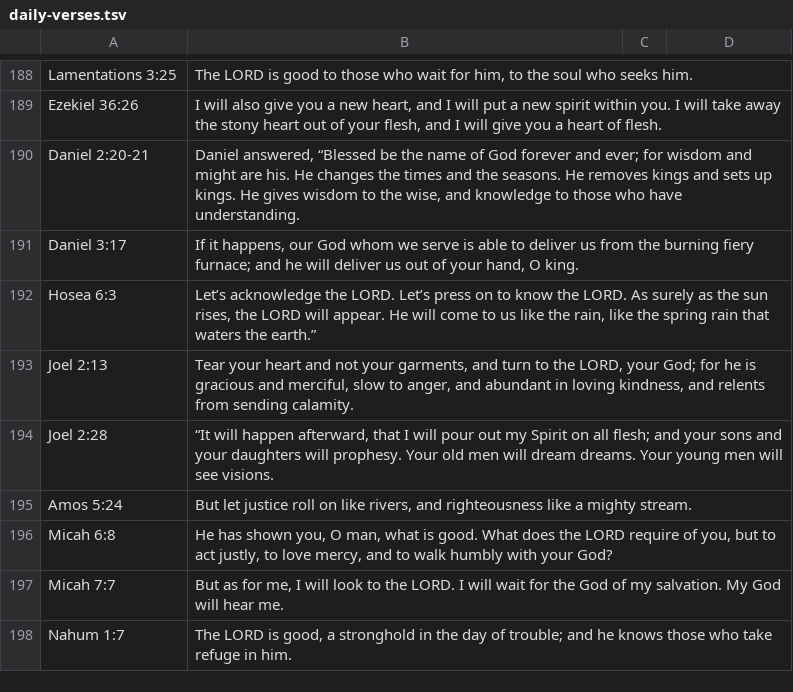
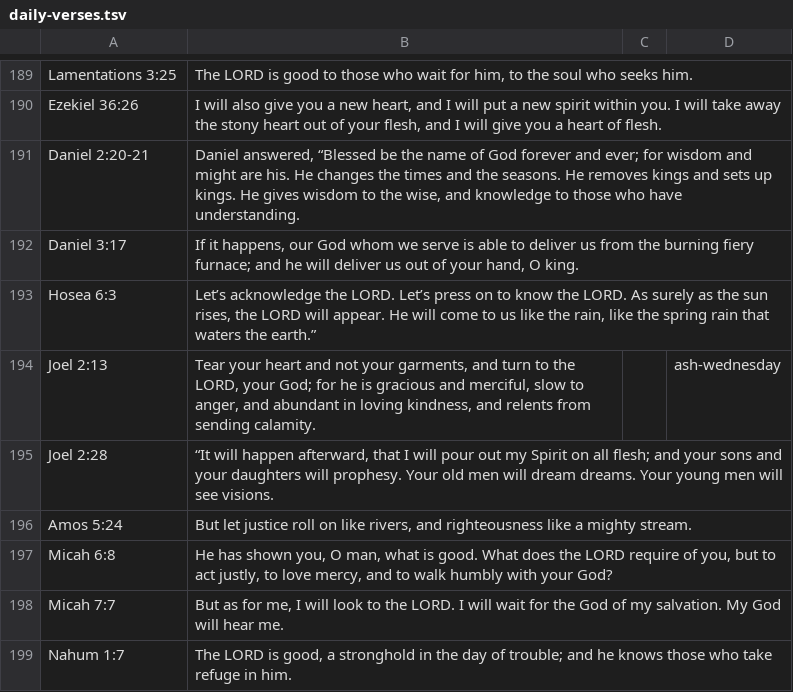
Before and after one commit to techmore/ElementaryOS_MSeries, a TSV file: mseries/calendar/daily-verses.tsv, drawn as a sheet; only a part is shown, gaps mark what is left out; the diff covers the shown part only.

```diff
--- a/mseries/calendar/daily-verses.tsv
+++ b/mseries/calendar/daily-verses.tsv
@@ -192,3 +193,3 @@ Daniel 3:17	If it happens, our God whom we serve is able to deliver us from the
 Hosea 6:3	Let’s acknowledge the LORD. Let’s press on to know the LORD. As surely as the sun rises, the LORD will appear. He will come to us like the rain, like the spring rain that waters the earth.”
-Joel 2:13	Tear your heart and not your garments, and turn to the LORD, your God; for he is gracious and merciful, slow to anger, and abundant in loving kindness, and relents from sending calamity.
+Joel 2:13	Tear your heart and not your garments, and turn to the LORD, your God; for he is gracious and merciful, slow to anger, and abundant in loving kindness, and relents from sending calamity.		ash-wednesday
 Joel 2:28	“It will happen afterward, that I will pour out my Spirit on all flesh; and your sons and your daughters will prophesy. Your old men will dream dreams. Your young men will see visions.
```
Also changed, not shown: 6 added rows, 1 removed row and 4 edited cells elsewhere in this file, 6 other files.
